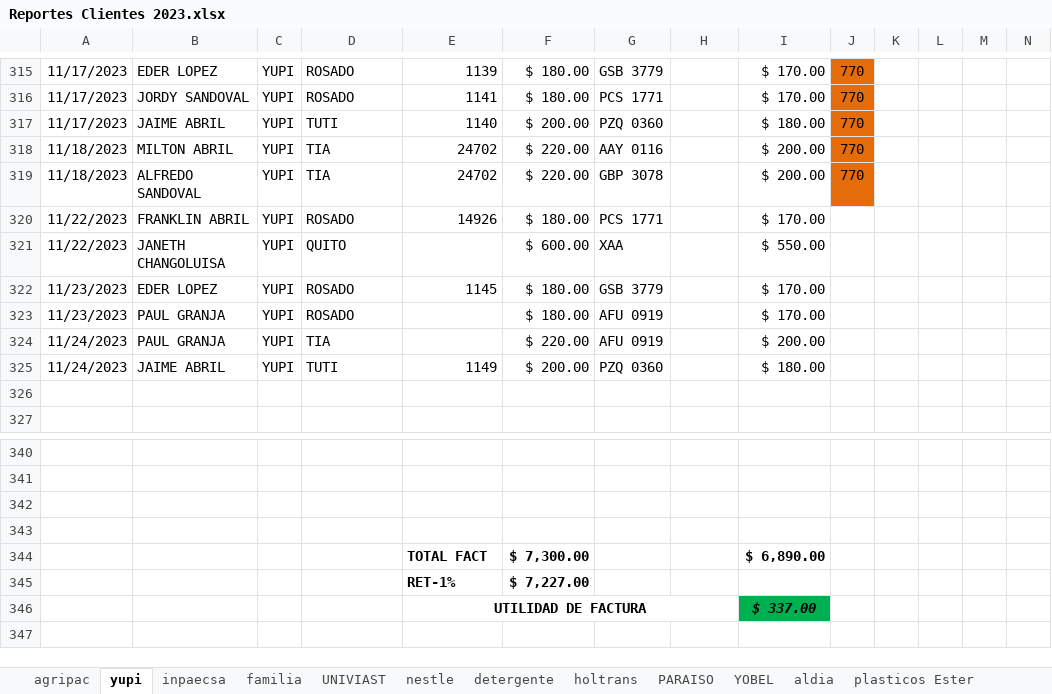
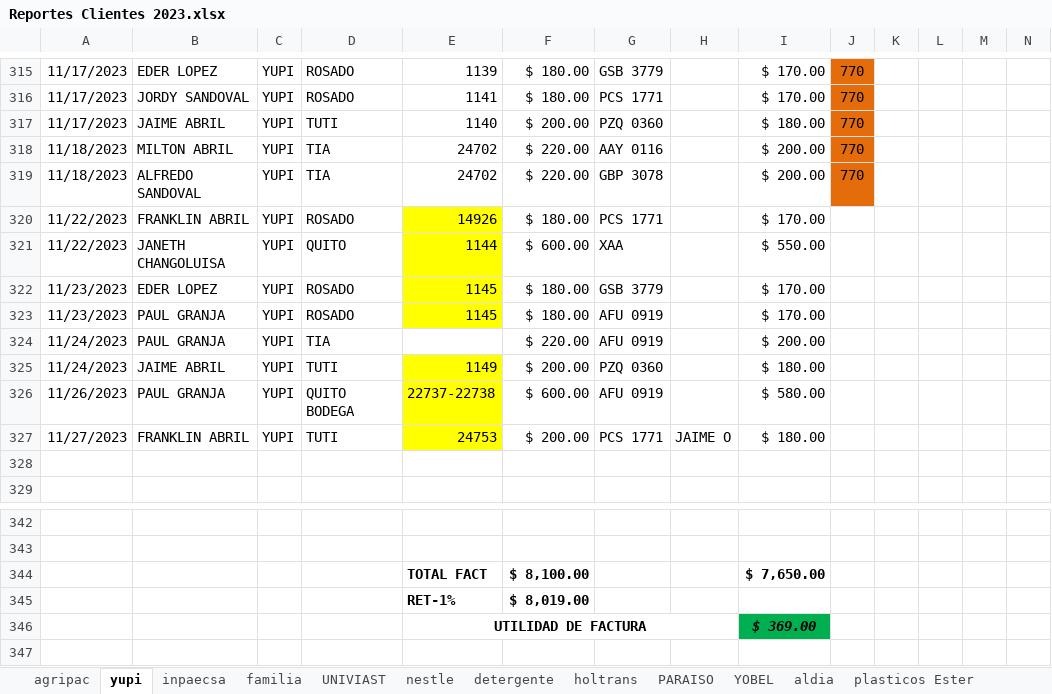
Before and after one commit to ABRILTRANS/OFICINA, an Excel workbook: DOC 2023/Reportes Clientes 2023.xlsx, sheet yupi, drawn as a sheet; only a part is shown, gaps mark what is left out; values as stored, in another font and other column widths than the file's, no borders; removed rows and columns are numbered as before the commit, all else as after; rows hold the shown columns only; the diff names each change by its address in the sheet, - before the commit and + after, or states it on an @@ line.

```diff
--- a/DOC 2023/Reportes Clientes 2023.xlsx (sheet yupi)
+++ b/DOC 2023/Reportes Clientes 2023.xlsx (sheet yupi)
-E320:E323 fill: none
+E320:E323 fill: #FFFF00
-E321: (empty)
+E321: 1144
-E323: (empty)
+E323: 1145
-E325 fill: none
+E325 fill: #FFFF00
+row 326: 11/26/2023 | PAUL GRANJA | YUPI | QUITO BODEGA | 22737-22738 | $ 600.00 | AFU 0919 |  | $ 580.00
+row 327: 11/27/2023 | FRANKLIN ABRIL | YUPI | TUTI | 24753 | $ 200.00 | PCS 1771 | JAIME O | $ 180.00
-row 344: (empty)
+row 344:  |  |  |  | TOTAL FACT | $ 8,100.00 |  |  | $ 7,650.00
-row 343: (empty)
-row 344:  |  |  |  | TOTAL FACT | $ 7,300.00 |  |  | $ 6,890.00
-F345: $ 7,227.00
+F345: $ 8,019.00
-I346: $ 337.00
+I346: $ 369.00
```
Also changed, not shown: sheet nestle, sheet aldia, sheet YOBEL, sheet OTROS CLIENTES 2., formulas that keep their value, 2 other files.
